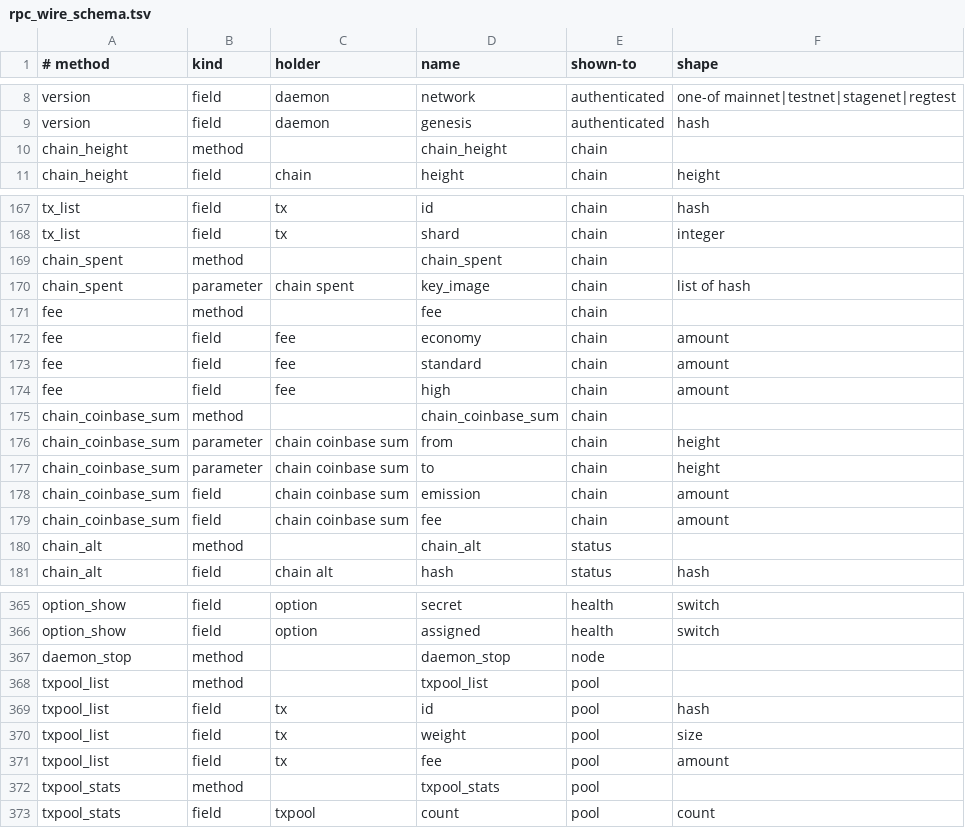
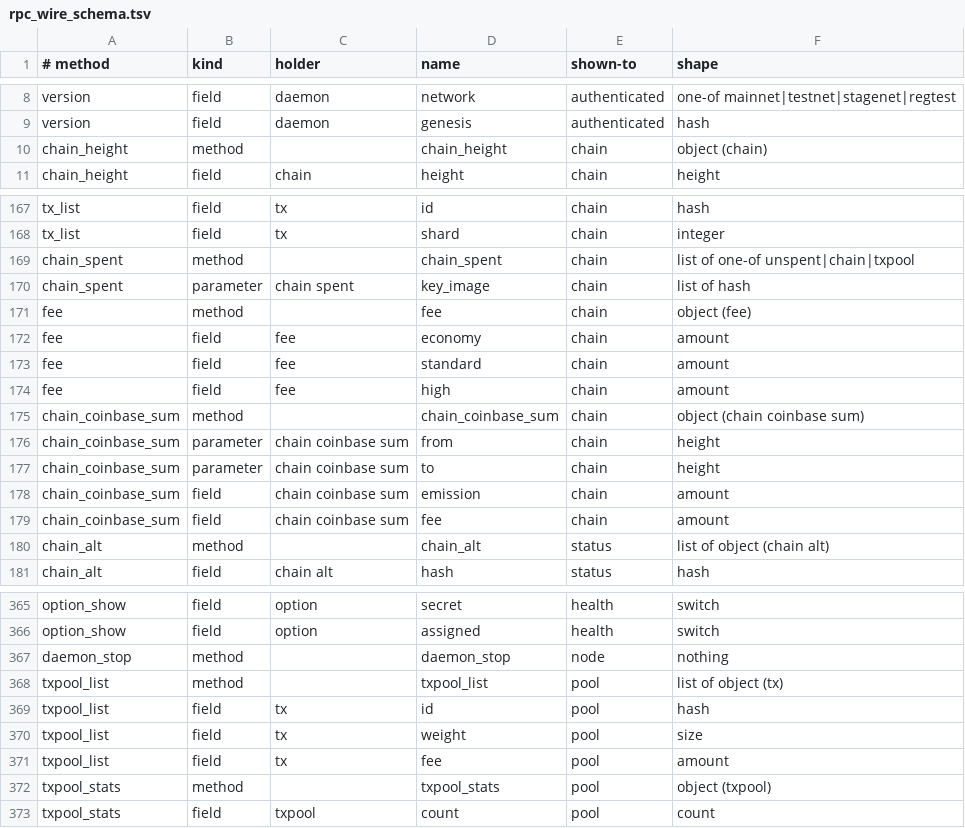
Before and after one commit to Shekyl-Foundation/shekyl-core, a TSV file: docs/generated/rpc_wire_schema.tsv, drawn as a sheet; only a part is shown, gaps mark what is left out; the diff covers the shown part only.

Commit message:
rpc: one reader for an exclusive wire object
The schema admitted documents the types refuse: a tip whose value is
null, and a header range that is from-and-to or a hash list.
wire_exclusive writes both the reader and the shape, and the committed
schema is that shape.

```diff
--- a/docs/generated/rpc_wire_schema.tsv
+++ b/docs/generated/rpc_wire_schema.tsv
@@ -9,3 +9,3 @@ version	field	daemon	network	authenticated	one-of mainnet|testnet|stagenet|regte
 version	field	daemon	genesis	authenticated	hash
-chain_height	method		chain_height	chain	
+chain_height	method		chain_height	chain	object (chain)
 chain_height	field	chain	height	chain	height
@@ -168,5 +168,5 @@ tx_list	field	tx	id	chain	hash
 tx_list	field	tx	shard	chain	integer
-chain_spent	method		chain_spent	chain	
+chain_spent	method		chain_spent	chain	list of one-of unspent|chain|txpool
 chain_spent	parameter	chain spent	key_image	chain	list of hash
-fee	method		fee	chain	
+fee	method		fee	chain	object (fee)
 fee	field	fee	economy	chain	amount
@@ -174,3 +174,3 @@ fee	field	fee	standard	chain	amount
 fee	field	fee	high	chain	amount
-chain_coinbase_sum	method		chain_coinbase_sum	chain	
+chain_coinbase_sum	method		chain_coinbase_sum	chain	object (chain coinbase sum)
 chain_coinbase_sum	parameter	chain coinbase sum	from	chain	height
@@ -179,3 +179,3 @@ chain_coinbase_sum	field	chain coinbase sum	emission	chain	amount
 chain_coinbase_sum	field	chain coinbase sum	fee	chain	amount
-chain_alt	method		chain_alt	status	
+chain_alt	method		chain_alt	status	list of object (chain alt)
 chain_alt	field	chain alt	hash	status	hash
@@ -366,4 +366,4 @@ option_show	field	option	secret	health	switch
 option_show	field	option	assigned	health	switch
-daemon_stop	method		daemon_stop	node	
-txpool_list	method		txpool_list	pool	
+daemon_stop	method		daemon_stop	node	nothing
+txpool_list	method		txpool_list	pool	list of object (tx)
 txpool_list	field	tx	id	pool	hash
@@ -371,3 +371,3 @@ txpool_list	field	tx	weight	pool	size
 txpool_list	field	tx	fee	pool	amount
-txpool_stats	method		txpool_stats	pool	
+txpool_stats	method		txpool_stats	pool	object (txpool)
 txpool_stats	field	txpool	count	pool	count
```
Also changed, not shown: 3 added rows, 3 removed rows and 37 edited cells elsewhere in this file, 6 other files.
